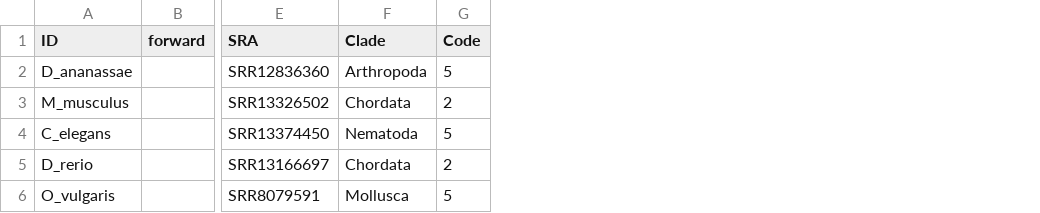
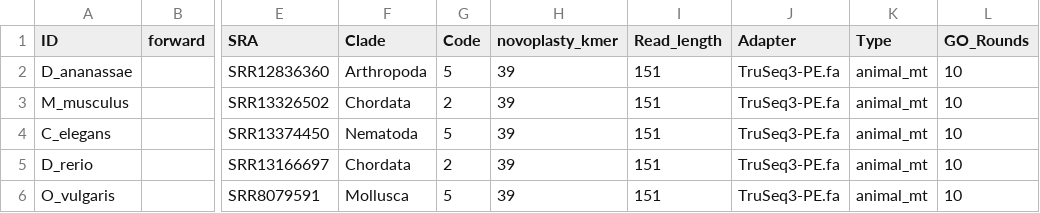
Before and after one commit to SamLMG/MitoComp, a TSV file: data/data.tsv, drawn as a sheet; only a part is shown, gaps mark what is left out; the diff names each change by its address in the sheet, - before the commit and + after, or states it on an @@ line.

```diff
--- a/data/data.tsv
+++ b/data/data.tsv
+column H (novoplasty_kmer), rows 2-6: all 39
+column I (Read_length), rows 2-6: all 151
+column J (Adapter), rows 2-6: all TruSeq3-PE.fa
+column K (Type), rows 2-6: all animal_mt
+column L (GO_Rounds), rows 2-6: all 10
```
Also changed, not shown: 12 other files.
